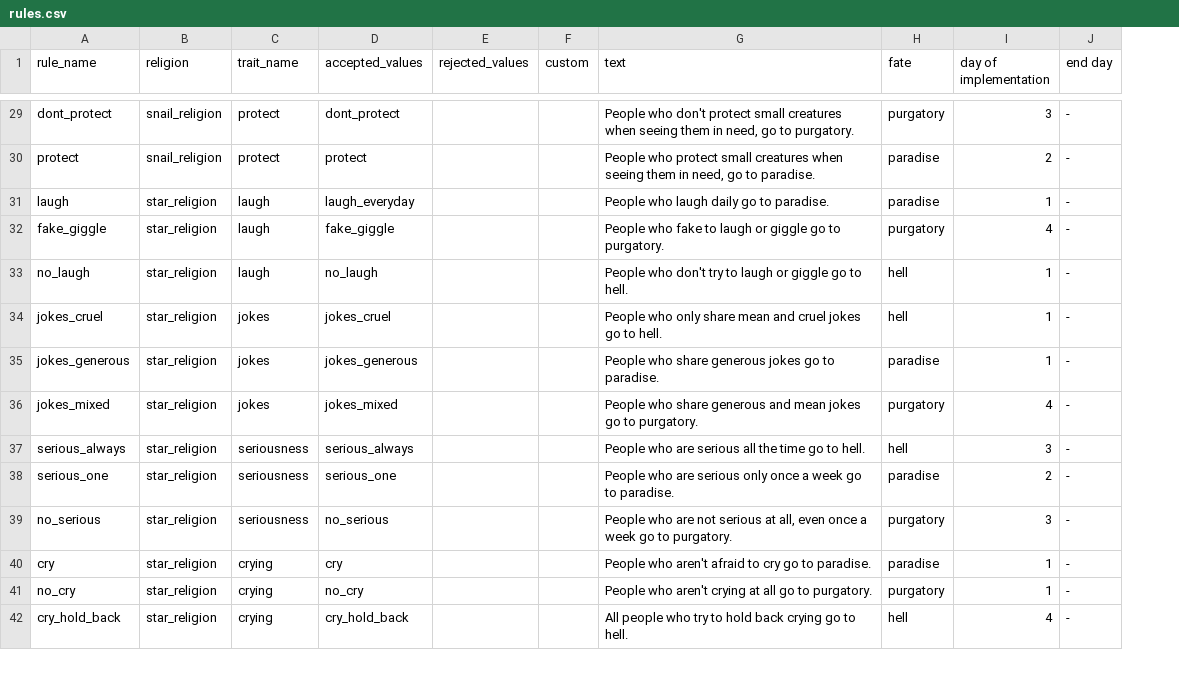
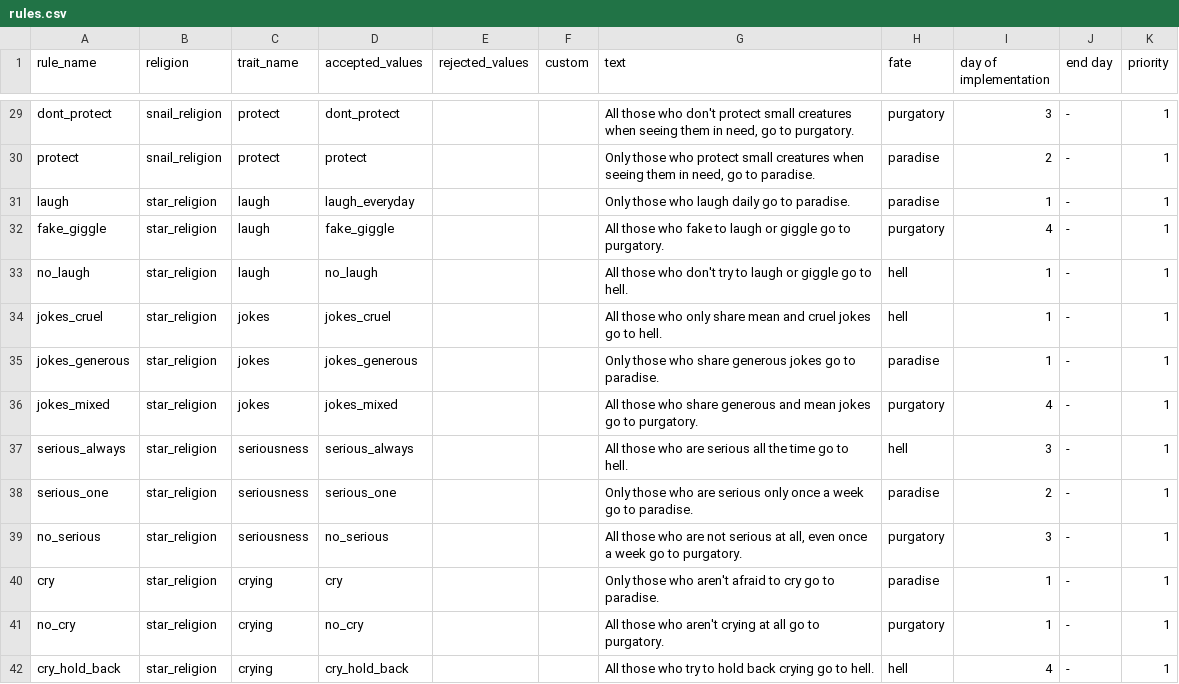
Before and after one commit to erebrus/septiceye2025, a CSV file: godot/src/resources/rules.csv, drawn as a sheet; only a part is shown, gaps mark what is left out; the diff covers the shown part only; the diff names each change by its address in the sheet, - before the commit and + after, or states it on an @@ line.

```diff
--- a/godot/src/resources/rules.csv
+++ b/godot/src/resources/rules.csv
+column K (priority), rows 29-42: all 1
-G29 (text): People who don't…
+G29 (text): All those who don't…
-G30 (text): People who protect…
+G30 (text): Only those who protect…
-G31 (text): People who laugh daily go to paradise.
+G31 (text): Only those who laugh daily go to paradise.
-G32 (text): People who fake…
+G32 (text): All those who fake…
-G33 (text): People who don't…
+G33 (text): All those who don't…
-G34 (text): People who only…
+G34 (text): All those who only…
-G35 (text): People who share…
+G35 (text): Only those who share…
-G36 (text): People who share…
+G36 (text): All those who share…
-G37 (text): People who are…
+G37 (text): All those who are…
-G38 (text): People who are…
+G38 (text): Only those who are…
-G39 (text): People who are…
+G39 (text): All those who are…
-G40 (text): People who aren't…
+G40 (text): Only those who aren't…
-G41 (text): People who aren't…
+G41 (text): All those who aren't…
-G42 (text): All people who try…
+G42 (text): All those who try…
```
Also changed, not shown: 43 edited cells elsewhere in this file, 10 other files.
